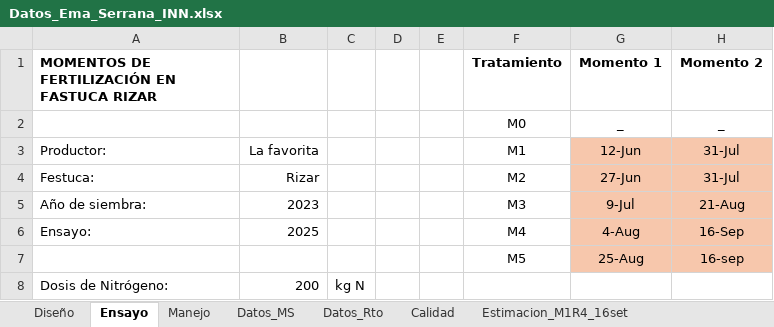
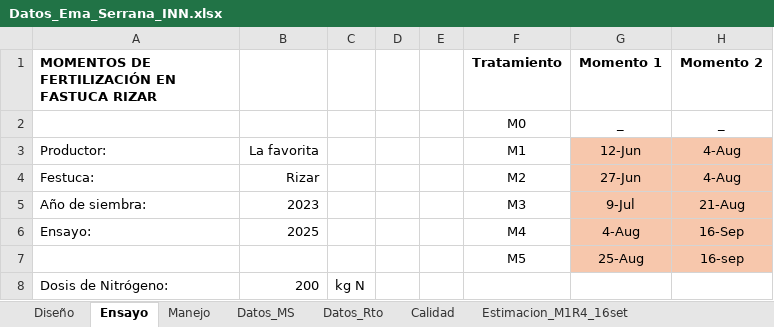
Before and after one commit to EssenceSentry/festuca_probabilistic_analysis, an Excel workbook: sources/Datos_Ema_Serrana_INN.xlsx, sheet Ensayo, drawn as a sheet; only a part is shown; values as stored, in another font and other column widths than the file's, no borders; the diff names each change by its address in the sheet, - before the commit and + after, or states it on an @@ line.

Commit message:
Normalize experimental data and rebuild workbook

```diff
--- a/sources/Datos_Ema_Serrana_INN.xlsx (sheet Ensayo)
+++ b/sources/Datos_Ema_Serrana_INN.xlsx (sheet Ensayo)
-H3:H4 (Momento 2): 31-Jul
+H3:H4 (Momento 2): 4-Aug
```
Also changed, not shown: 34 other files.
